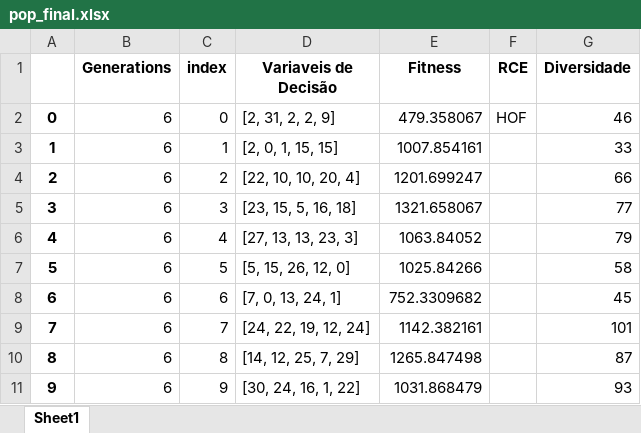
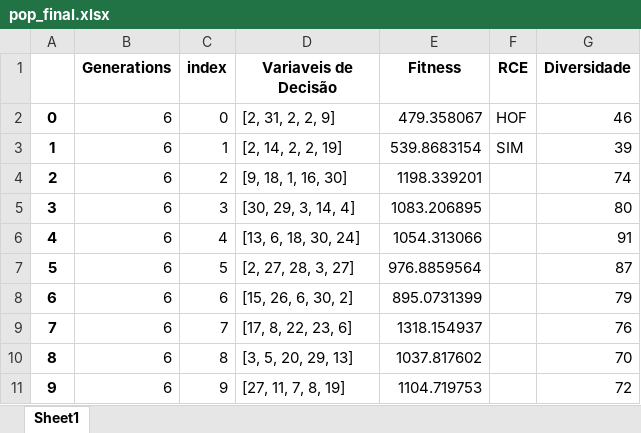
Before and after one commit to PedroVic12/Repopulation-With-Elite-Set, an Excel workbook: src/output/pop_final.xlsx, sheet Sheet1, drawn as a sheet; values as stored, in another font and other column widths than the file's, no borders; the diff names each change by its address in the sheet, - before the commit and + after, or states it on an @@ line.

```diff
--- a/src/output/pop_final.xlsx (sheet Sheet1)
+++ b/src/output/pop_final.xlsx (sheet Sheet1)
-D3 (Variaveis de Decisão): [2, 0, 1, 15, 15]
+D3 (Variaveis de Decisão): [2, 14, 2, 2, 19]
-E3 (Fitness): 1007.854161
+E3 (Fitness): 539.8683154
-F3 (RCE): (empty)
+F3 (RCE): SIM
-G3 (Diversidade): 33
+G3 (Diversidade): 39
-D4 (Variaveis de Decisão): [22, 10, 10, 20, 4]
+D4 (Variaveis de Decisão): [9, 18, 1, 16, 30]
-E4 (Fitness): 1201.699247
+E4 (Fitness): 1198.339201
-G4 (Diversidade): 66
+G4 (Diversidade): 74
-D5 (Variaveis de Decisão): [23, 15, 5, 16, 18]
+D5 (Variaveis de Decisão): [30, 29, 3, 14, 4]
-E5 (Fitness): 1321.658067
+E5 (Fitness): 1083.206895
-G5 (Diversidade): 77
+G5 (Diversidade): 80
-D6 (Variaveis de Decisão): [27, 13, 13, 23, 3]
+D6 (Variaveis de Decisão): [13, 6, 18, 30, 24]
-E6 (Fitness): 1063.84052
+E6 (Fitness): 1054.313066
-G6 (Diversidade): 79
+G6 (Diversidade): 91
-D7 (Variaveis de Decisão): [5, 15, 26, 12, 0]
+D7 (Variaveis de Decisão): [2, 27, 28, 3, 27]
-E7 (Fitness): 1025.84266
+E7 (Fitness): 976.8859564
-G7 (Diversidade): 58
+G7 (Diversidade): 87
-D8 (Variaveis de Decisão): [7, 0, 13, 24, 1]
+D8 (Variaveis de Decisão): [15, 26, 6, 30, 2]
-E8 (Fitness): 752.3309682
+E8 (Fitness): 895.0731399
-G8 (Diversidade): 45
+G8 (Diversidade): 79
-D9 (Variaveis de Decisão): [24, 22, 19, 12, 24]
+D9 (Variaveis de Decisão): [17, 8, 22, 23, 6]
-E9 (Fitness): 1142.382161
+E9 (Fitness): 1318.154937
-G9 (Diversidade): 101
+G9 (Diversidade): 76
-D10 (Variaveis de Decisão): [14, 12, 25, 7, 29]
+D10 (Variaveis de Decisão): [3, 5, 20, 29, 13]
-E10 (Fitness): 1265.847498
+E10 (Fitness): 1037.817602
-G10 (Diversidade): 87
+G10 (Diversidade): 70
-D11 (Variaveis de Decisão): [30, 24, 16, 1, 22]
+D11 (Variaveis de Decisão): [27, 11, 7, 8, 19]
-E11 (Fitness): 1031.868479
+E11 (Fitness): 1104.719753
-G11 (Diversidade): 93
+G11 (Diversidade): 72
```
Also changed, not shown: 11 other files.
